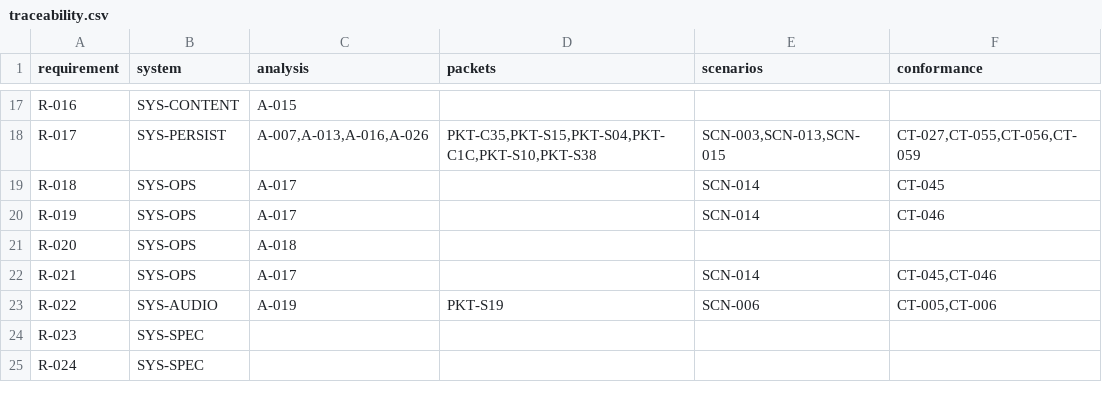
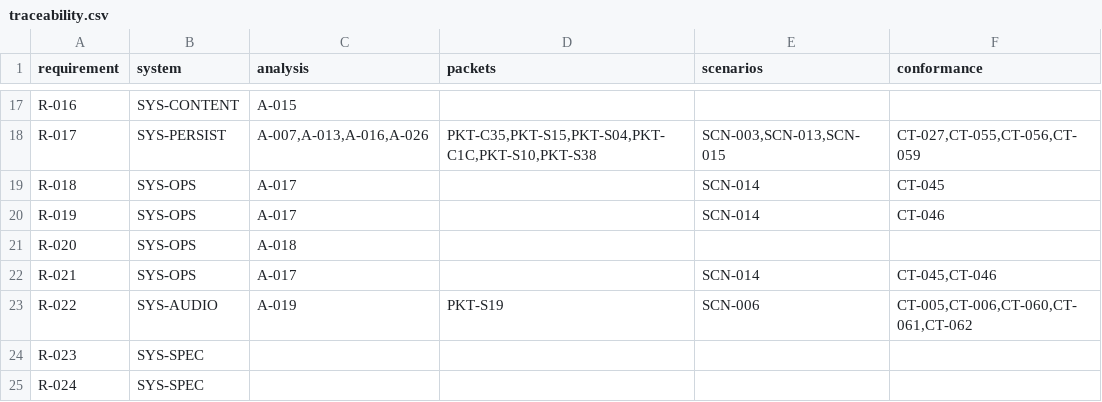
Before and after one commit to we88ec3-prog/as_server_spec, a CSV file: 00-governance/traceability.csv, drawn as a sheet; only a part is shown, gaps mark what is left out.

```diff
--- a/00-governance/traceability.csv
+++ b/00-governance/traceability.csv
@@ -22,3 +22,3 @@ R-020,SYS-OPS,A-018,,,
 R-021,SYS-OPS,A-017,,SCN-014,"CT-045,CT-046"
-R-022,SYS-AUDIO,A-019,PKT-S19,SCN-006,"CT-005,CT-006"
+R-022,SYS-AUDIO,A-019,PKT-S19,SCN-006,"CT-005,CT-006,CT-060,CT-061,CT-062"
 R-023,SYS-SPEC,,,,
```
Also changed, not shown: 15 other files.
